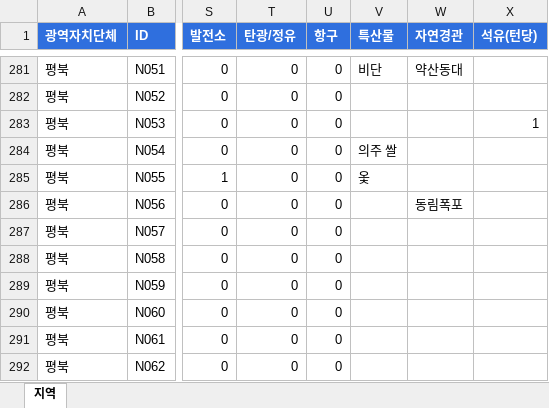
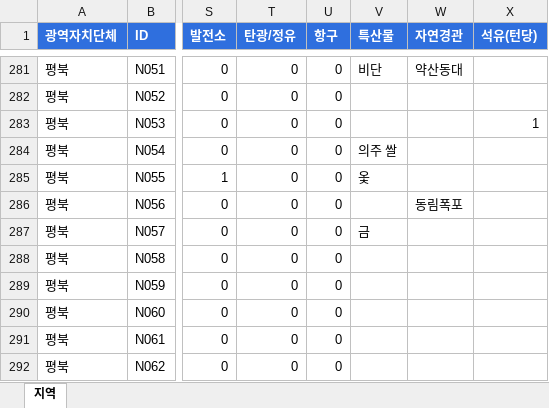
Before and after one commit to dehaka0508-ctrl/kor_civ, an Excel workbook: docs/지역_DB.xlsx, sheet 지역, drawn as a sheet; only a part is shown, gaps mark what is left out; values as stored, in another font and other column widths than the file's, no borders; the diff names each change by its address in the sheet, - before the commit and + after, or states it on an @@ line.

```diff
--- a/docs/지역_DB.xlsx (sheet 지역)
+++ b/docs/지역_DB.xlsx (sheet 지역)
-V287 (특산물): (empty)
+V287 (특산물): 금
```
Also changed, not shown: docs/지도자_DB.xlsx, 3 other files.
